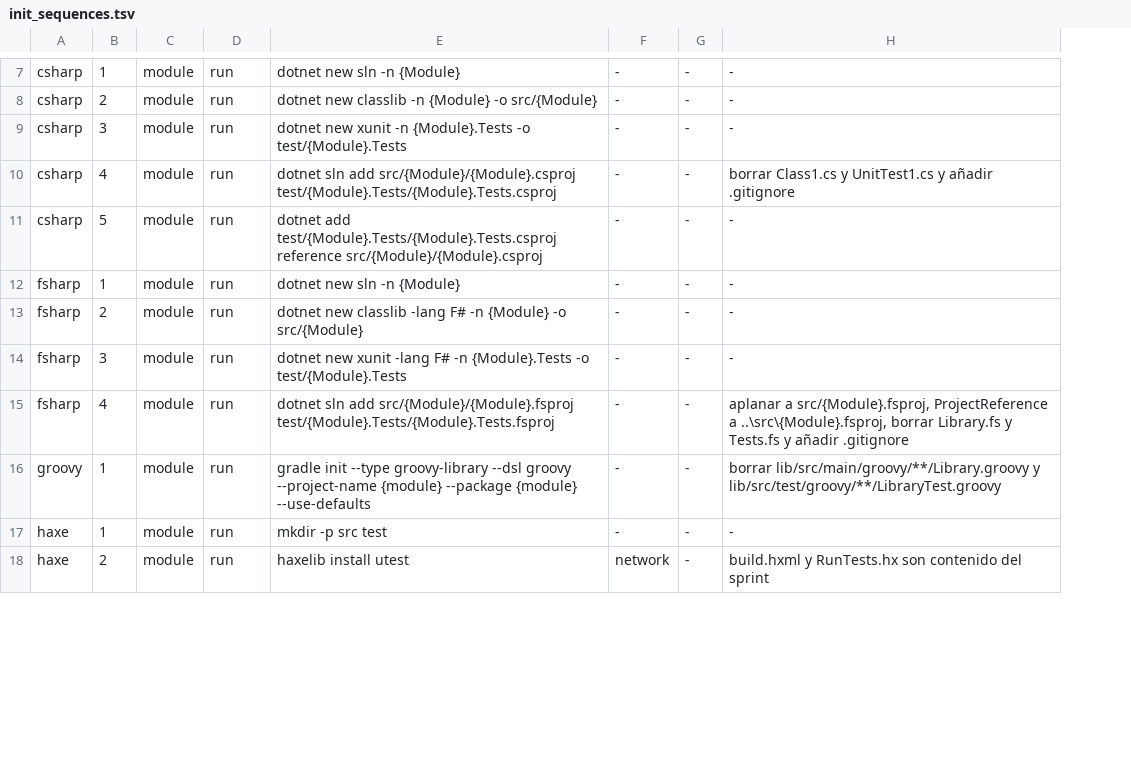
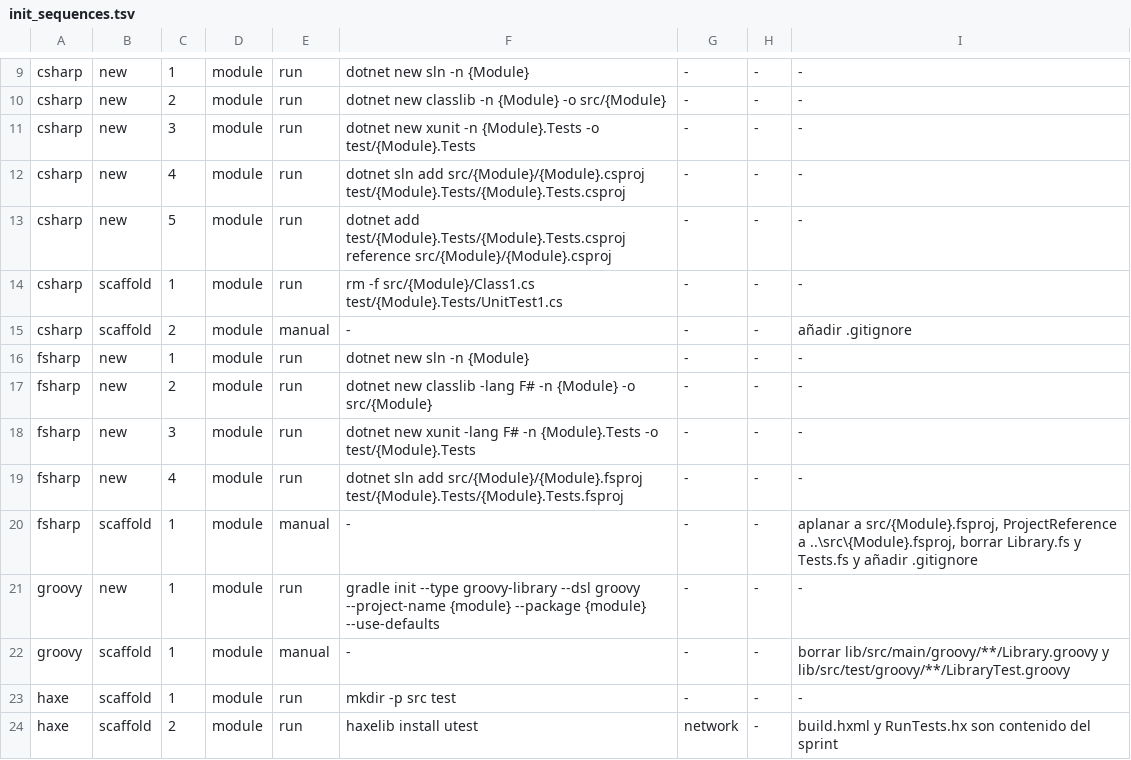
Before and after one commit to yorche3/programming_languages, a TSV file: scripts/data/init_sequences.tsv, drawn as a sheet; only a part is shown, gaps mark what is left out; addresses are those after the commit; the diff covers the shown part only; the diff names each change by its address in the sheet, - before the commit and + after, or states it on an @@ line.

Commit message:
data: migrate init_sequences.tsv to v2 (new/scaffold split)

```diff
--- a/scripts/data/init_sequences.tsv
+++ b/scripts/data/init_sequences.tsv
+column B, rows 9-13: all new; rows 16-19: all new; row 21: new; rows 23-24: scaffold | scaffold
-I12: borrar Class1.cs y UnitTest1.cs y añadir .gitignore
+I12: -
+row 14: csharp | scaffold | 1 | module | run | rm -f src/{Module}/Class1.cs test/{Module}.Tests/UnitTest1.cs | - | - | -
+row 15: csharp | scaffold | 2 | module | manual | - | - | - | añadir .gitignore
-I19: aplanar a src/{Module}.fsproj, ProjectReference a ..\src\{Module}.fsproj, borrar Library.fs y Tests.fs y añadir .gitignore
+I19: -
+row 20: fsharp | scaffold | 1 | module | manual | - | - | - | aplanar a src/{Module}.fsproj, ProjectReference a ..\src\{Module}.fsproj, borrar Library.fs y Tests.fs y añadir .gitignore
-I21: borrar lib/src/main/groovy/**/Library.groovy y lib/src/test/groovy/**/LibraryTest.groovy
+I21: -
+row 22: groovy | scaffold | 1 | module | manual | - | - | - | borrar lib/src/main/groovy/**/Library.groovy y lib/src/test/groovy/**/LibraryTest.groovy
```
Also changed, not shown: 14 added rows and 10 edited cells elsewhere in this file.
